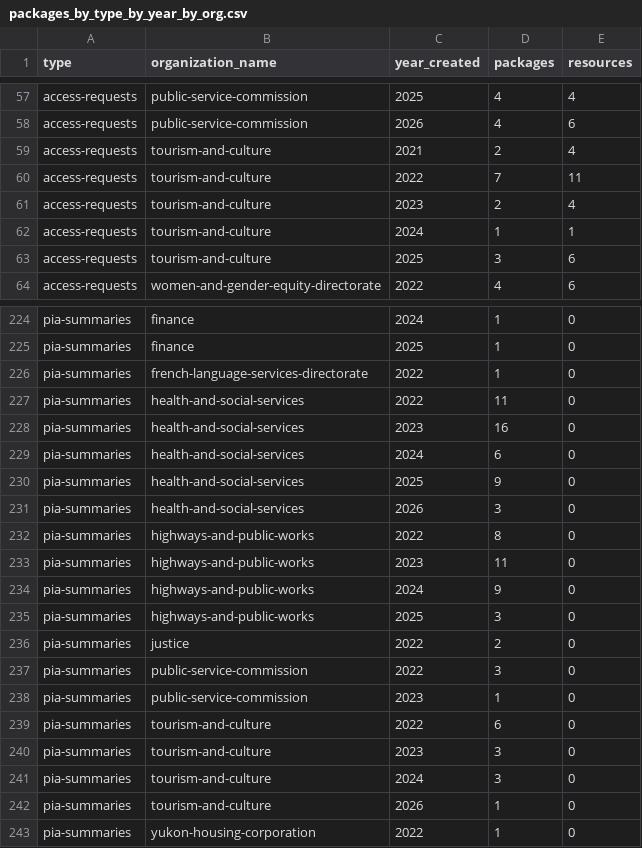
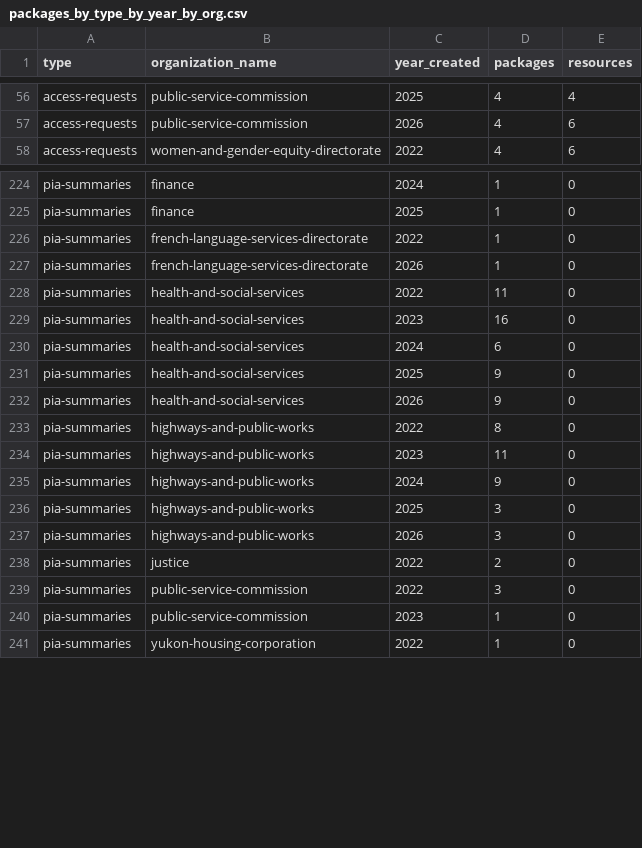
Before and after one commit to ytgov/yg-ckan-resource-analysis-2025, a CSV file: output/packages_by_type_by_year_by_org.csv, drawn as a sheet; only a part is shown, gaps mark what is left out; the diff covers the shown part only.

Commit message:
Updated package and resource total outputs and scoring information

```diff
--- a/output/packages_by_type_by_year_by_org.csv
+++ b/output/packages_by_type_by_year_by_org.csv
@@ -58,7 +57,2 @@ access-requests,public-service-commission,2025,4,4
 access-requests,public-service-commission,2026,4,6
-access-requests,tourism-and-culture,2021,2,4
-access-requests,tourism-and-culture,2022,7,11
-access-requests,tourism-and-culture,2023,2,4
-access-requests,tourism-and-culture,2024,1,1
-access-requests,tourism-and-culture,2025,3,6
 access-requests,women-and-gender-equity-directorate,2022,4,6
@@ -226,2 +226,3 @@ pia-summaries,finance,2025,1,0
 pia-summaries,french-language-services-directorate,2022,1,0
+pia-summaries,french-language-services-directorate,2026,1,0
 pia-summaries,health-and-social-services,2022,11,0
@@ -230,3 +231,3 @@ pia-summaries,health-and-social-services,2024,6,0
 pia-summaries,health-and-social-services,2025,9,0
-pia-summaries,health-and-social-services,2026,3,0
+pia-summaries,health-and-social-services,2026,9,0
 pia-summaries,highways-and-public-works,2022,8,0
@@ -235,2 +236,3 @@ pia-summaries,highways-and-public-works,2024,9,0
 pia-summaries,highways-and-public-works,2025,3,0
+pia-summaries,highways-and-public-works,2026,3,0
 pia-summaries,justice,2022,2,0
@@ -238,6 +240,2 @@ pia-summaries,public-service-commission,2022,3,0
 pia-summaries,public-service-commission,2023,1,0
-pia-summaries,tourism-and-culture,2022,6,0
-pia-summaries,tourism-and-culture,2023,3,0
-pia-summaries,tourism-and-culture,2024,3,0
-pia-summaries,tourism-and-culture,2026,1,0
 pia-summaries,yukon-housing-corporation,2022,1,0
```
Also changed, not shown: 10 added rows, 5 removed rows and 58 edited cells elsewhere in this file, output/packages_by_type_by_org.csv, output/packages_by_type_by_year.csv, 6 other files.
